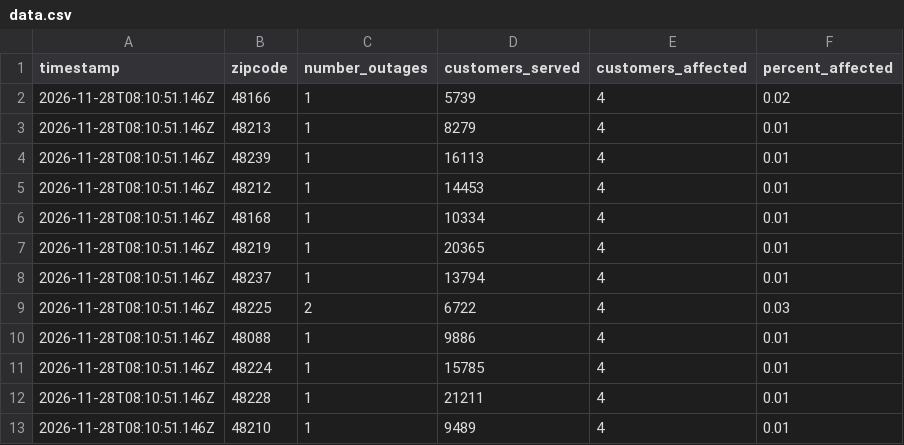
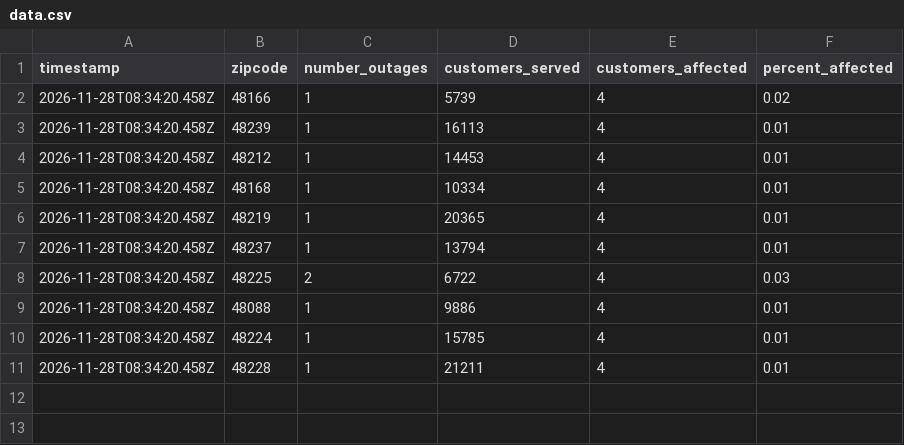
Before and after one commit to dschlaud/dte-outage-tracker, a CSV file: data.csv, drawn as a sheet.

```diff
--- a/data.csv
+++ b/data.csv
@@ -1,13 +1,11 @@
 timestamp,zipcode,number_outages,customers_served,customers_affected,percent_affected
-2026-11-28T08:10:51.146Z,48166,1,5739,4,0.02
-2026-11-28T08:10:51.146Z,48213,1,8279,4,0.01
-2026-11-28T08:10:51.146Z,48239,1,16113,4,0.01
-2026-11-28T08:10:51.146Z,48212,1,14453,4,0.01
-2026-11-28T08:10:51.146Z,48168,1,10334,4,0.01
-2026-11-28T08:10:51.146Z,48219,1,20365,4,0.01
-2026-11-28T08:10:51.146Z,48237,1,13794,4,0.01
-2026-11-28T08:10:51.146Z,48225,2,6722,4,0.03
-2026-11-28T08:10:51.146Z,48088,1,9886,4,0.01
-2026-11-28T08:10:51.146Z,48224,1,15785,4,0.01
-2026-11-28T08:10:51.146Z,48228,1,21211,4,0.01
-2026-11-28T08:10:51.146Z,48210,1,9489,4,0.01
+2026-11-28T08:34:20.458Z,48166,1,5739,4,0.02
+2026-11-28T08:34:20.458Z,48239,1,16113,4,0.01
+2026-11-28T08:34:20.458Z,48212,1,14453,4,0.01
+2026-11-28T08:34:20.458Z,48168,1,10334,4,0.01
+2026-11-28T08:34:20.458Z,48219,1,20365,4,0.01
+2026-11-28T08:34:20.458Z,48237,1,13794,4,0.01
+2026-11-28T08:34:20.458Z,48225,2,6722,4,0.03
+2026-11-28T08:34:20.458Z,48088,1,9886,4,0.01
+2026-11-28T08:34:20.458Z,48224,1,15785,4,0.01
+2026-11-28T08:34:20.458Z,48228,1,21211,4,0.01
```
Also changed, not shown: 2 other files.
